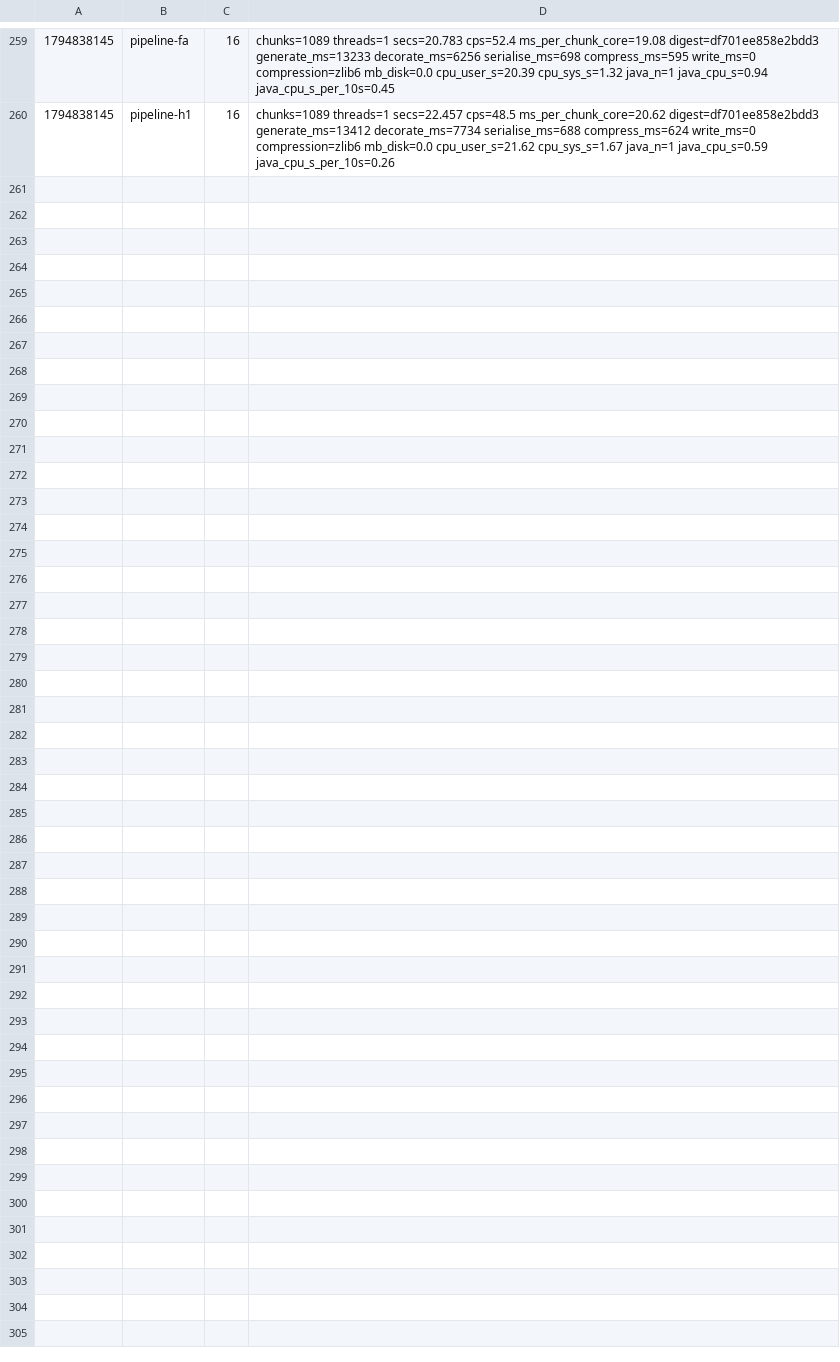
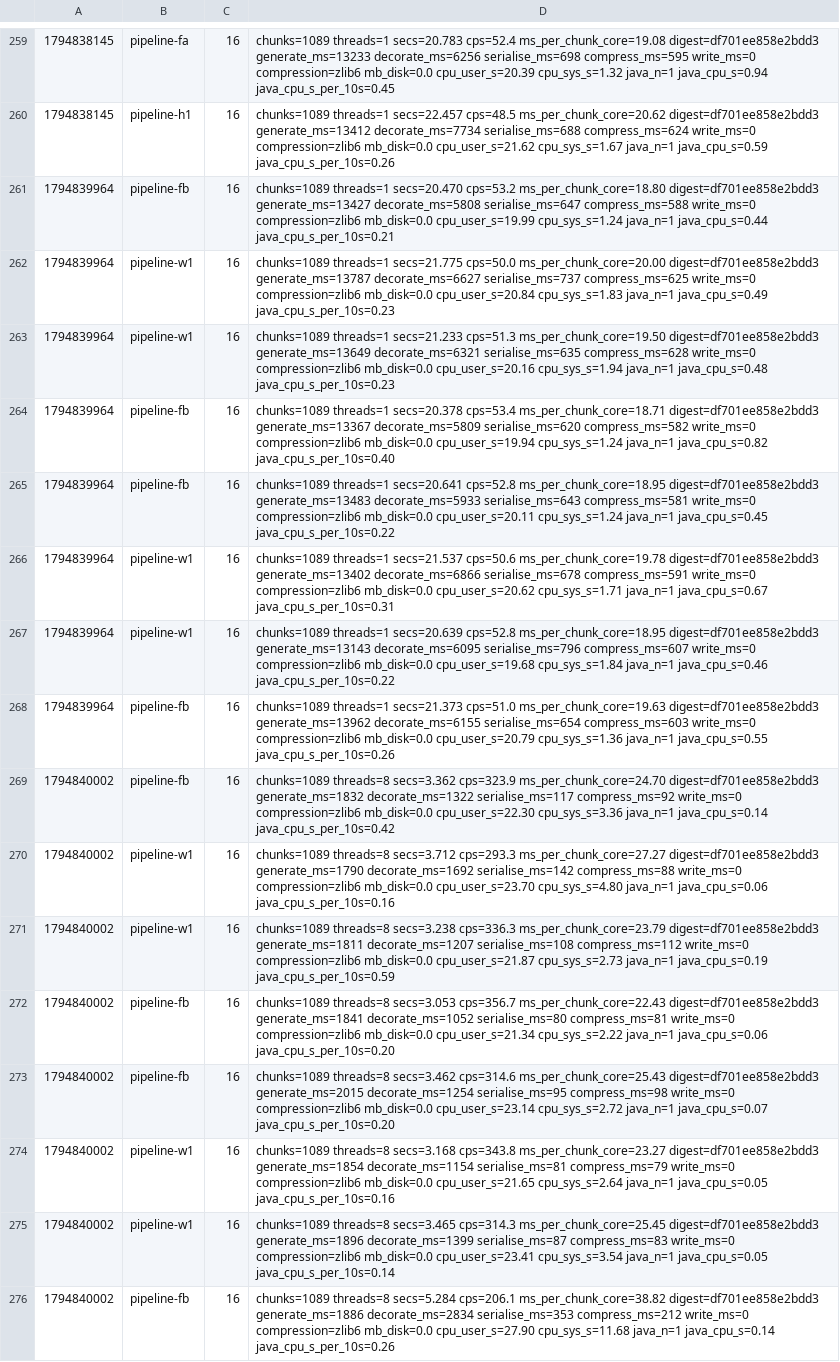
Before and after one commit to dronzer-tb/oxide, a TSV file: docs/perf/bench-pipeline-ab.tsv, drawn as a sheet; only a part is shown, gaps mark what is left out.

```diff
--- a/docs/perf/bench-pipeline-ab.tsv
+++ b/docs/perf/bench-pipeline-ab.tsv
@@ -260 +260,17 @@
 1794838145	pipeline-h1	16	chunks=1089 threads=1 secs=22.457 cps=48.5 ms_per_chunk_core=20.62 digest=df701ee858e2bdd3 generate_ms=13412 decorate_ms=7734 serialise_ms=688 compress_ms=624 write_ms=0 compression=zlib6 mb_disk=0.0 cpu_user_s=21.62 cpu_sys_s=1.67 java_n=1 java_cpu_s=0.59 java_cpu_s_per_10s=0.26
+1794839964	pipeline-fb	16	chunks=1089 threads=1 secs=20.470 cps=53.2 ms_per_chunk_core=18.80 digest=df701ee858e2bdd3 generate_ms=13427 decorate_ms=5808 serialise_ms=647 compress_ms=588 write_ms=0 compression=zlib6 mb_disk=0.0 cpu_user_s=19.99 cpu_sys_s=1.24 java_n=1 java_cpu_s=0.44 java_cpu_s_per_10s=0.21
+1794839964	pipeline-w1	16	chunks=1089 threads=1 secs=21.775 cps=50.0 ms_per_chunk_core=20.00 digest=df701ee858e2bdd3 generate_ms=13787 decorate_ms=6627 serialise_ms=737 compress_ms=625 write_ms=0 compression=zlib6 mb_disk=0.0 cpu_user_s=20.84 cpu_sys_s=1.83 java_n=1 java_cpu_s=0.49 java_cpu_s_per_10s=0.23
+1794839964	pipeline-w1	16	chunks=1089 threads=1 secs=21.233 cps=51.3 ms_per_chunk_core=19.50 digest=df701ee858e2bdd3 generate_ms=13649 decorate_ms=6321 serialise_ms=635 compress_ms=628 write_ms=0 compression=zlib6 mb_disk=0.0 cpu_user_s=20.16 cpu_sys_s=1.94 java_n=1 java_cpu_s=0.48 java_cpu_s_per_10s=0.23
+1794839964	pipeline-fb	16	chunks=1089 threads=1 secs=20.378 cps=53.4 ms_per_chunk_core=18.71 digest=df701ee858e2bdd3 generate_ms=13367 decorate_ms=5809 serialise_ms=620 compress_ms=582 write_ms=0 compression=zlib6 mb_disk=0.0 cpu_user_s=19.94 cpu_sys_s=1.24 java_n=1 java_cpu_s=0.82 java_cpu_s_per_10s=0.40
+1794839964	pipeline-fb	16	chunks=1089 threads=1 secs=20.641 cps=52.8 ms_per_chunk_core=18.95 digest=df701ee858e2bdd3 generate_ms=13483 decorate_ms=5933 serialise_ms=643 compress_ms=581 write_ms=0 compression=zlib6 mb_disk=0.0 cpu_user_s=20.11 cpu_sys_s=1.24 java_n=1 java_cpu_s=0.45 java_cpu_s_per_10s=0.22
+1794839964	pipeline-w1	16	chunks=1089 threads=1 secs=21.537 cps=50.6 ms_per_chunk_core=19.78 digest=df701ee858e2bdd3 generate_ms=13402 decorate_ms=6866 serialise_ms=678 compress_ms=591 write_ms=0 compression=zlib6 mb_disk=0.0 cpu_user_s=20.62 cpu_sys_s=1.71 java_n=1 java_cpu_s=0.67 java_cpu_s_per_10s=0.31
+1794839964	pipeline-w1	16	chunks=1089 threads=1 secs=20.639 cps=52.8 ms_per_chunk_core=18.95 digest=df701ee858e2bdd3 generate_ms=13143 decorate_ms=6095 serialise_ms=796 compress_ms=607 write_ms=0 compression=zlib6 mb_disk=0.0 cpu_user_s=19.68 cpu_sys_s=1.84 java_n=1 java_cpu_s=0.46 java_cpu_s_per_10s=0.22
+1794839964	pipeline-fb	16	chunks=1089 threads=1 secs=21.373 cps=51.0 ms_per_chunk_core=19.63 digest=df701ee858e2bdd3 generate_ms=13962 decorate_ms=6155 serialise_ms=654 compress_ms=603 write_ms=0 compression=zlib6 mb_disk=0.0 cpu_user_s=20.79 cpu_sys_s=1.36 java_n=1 java_cpu_s=0.55 java_cpu_s_per_10s=0.26
+1794840002	pipeline-fb	16	chunks=1089 threads=8 secs=3.362 cps=323.9 ms_per_chunk_core=24.70 digest=df701ee858e2bdd3 generate_ms=1832 decorate_ms=1322 serialise_ms=117 compress_ms=92 write_ms=0 compression=zlib6 mb_disk=0.0 cpu_user_s=22.30 cpu_sys_s=3.36 java_n=1 java_cpu_s=0.14 java_cpu_s_per_10s=0.42
+1794840002	pipeline-w1	16	chunks=1089 threads=8 secs=3.712 cps=293.3 ms_per_chunk_core=27.27 digest=df701ee858e2bdd3 generate_ms=1790 decorate_ms=1692 serialise_ms=142 compress_ms=88 write_ms=0 compression=zlib6 mb_disk=0.0 cpu_user_s=23.70 cpu_sys_s=4.80 java_n=1 java_cpu_s=0.06 java_cpu_s_per_10s=0.16
+1794840002	pipeline-w1	16	chunks=1089 threads=8 secs=3.238 cps=336.3 ms_per_chunk_core=23.79 digest=df701ee858e2bdd3 generate_ms=1811 decorate_ms=1207 serialise_ms=108 compress_ms=112 write_ms=0 compression=zlib6 mb_disk=0.0 cpu_user_s=21.87 cpu_sys_s=2.73 java_n=1 java_cpu_s=0.19 java_cpu_s_per_10s=0.59
+1794840002	pipeline-fb	16	chunks=1089 threads=8 secs=3.053 cps=356.7 ms_per_chunk_core=22.43 digest=df701ee858e2bdd3 generate_ms=1841 decorate_ms=1052 serialise_ms=80 compress_ms=81 write_ms=0 compression=zlib6 mb_disk=0.0 cpu_user_s=21.34 cpu_sys_s=2.22 java_n=1 java_cpu_s=0.06 java_cpu_s_per_10s=0.20
+1794840002	pipeline-fb	16	chunks=1089 threads=8 secs=3.462 cps=314.6 ms_per_chunk_core=25.43 digest=df701ee858e2bdd3 generate_ms=2015 decorate_ms=1254 serialise_ms=95 compress_ms=98 write_ms=0 compression=zlib6 mb_disk=0.0 cpu_user_s=23.14 cpu_sys_s=2.72 java_n=1 java_cpu_s=0.07 java_cpu_s_per_10s=0.20
+1794840002	pipeline-w1	16	chunks=1089 threads=8 secs=3.168 cps=343.8 ms_per_chunk_core=23.27 digest=df701ee858e2bdd3 generate_ms=1854 decorate_ms=1154 serialise_ms=81 compress_ms=79 write_ms=0 compression=zlib6 mb_disk=0.0 cpu_user_s=21.65 cpu_sys_s=2.64 java_n=1 java_cpu_s=0.05 java_cpu_s_per_10s=0.16
+1794840002	pipeline-w1	16	chunks=1089 threads=8 secs=3.465 cps=314.3 ms_per_chunk_core=25.45 digest=df701ee858e2bdd3 generate_ms=1896 decorate_ms=1399 serialise_ms=87 compress_ms=83 write_ms=0 compression=zlib6 mb_disk=0.0 cpu_user_s=23.41 cpu_sys_s=3.54 java_n=1 java_cpu_s=0.05 java_cpu_s_per_10s=0.14
+1794840002	pipeline-fb	16	chunks=1089 threads=8 secs=5.284 cps=206.1 ms_per_chunk_core=38.82 digest=df701ee858e2bdd3 generate_ms=1886 decorate_ms=2834 serialise_ms=353 compress_ms=212 write_ms=0 compression=zlib6 mb_disk=0.0 cpu_user_s=27.90 cpu_sys_s=11.68 java_n=1 java_cpu_s=0.14 java_cpu_s_per_10s=0.26
```
Also changed, not shown: 2 other files.
